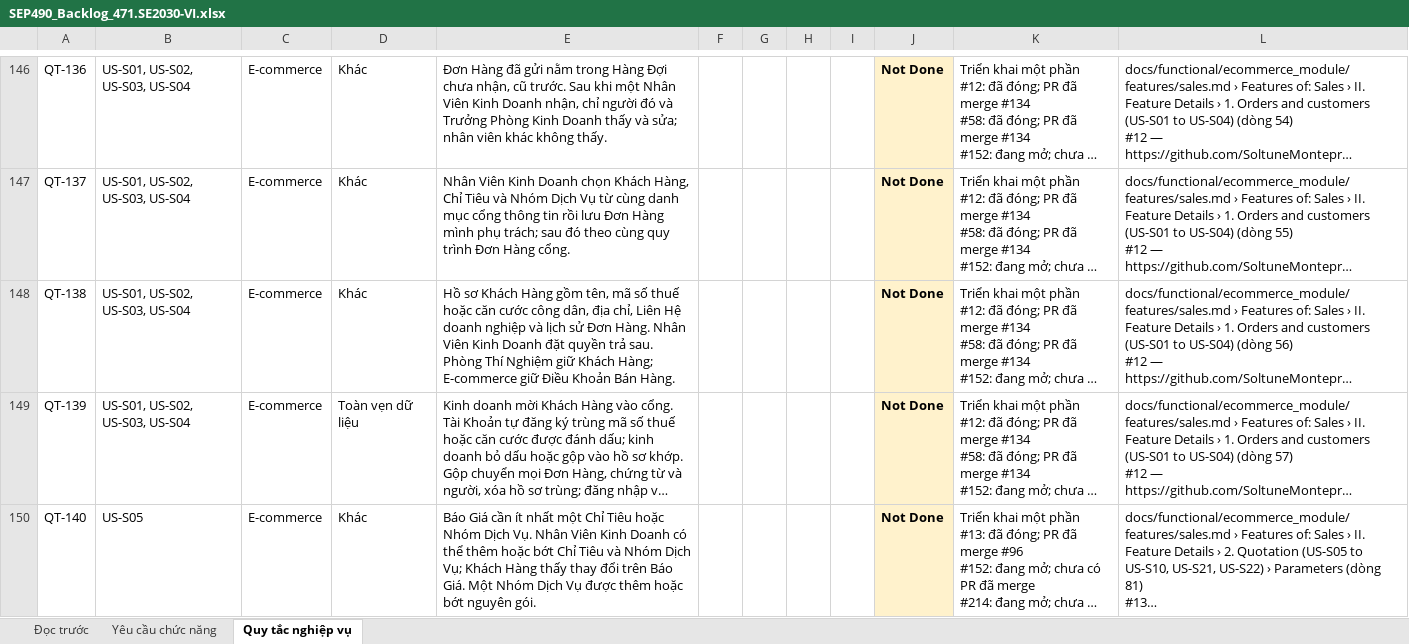
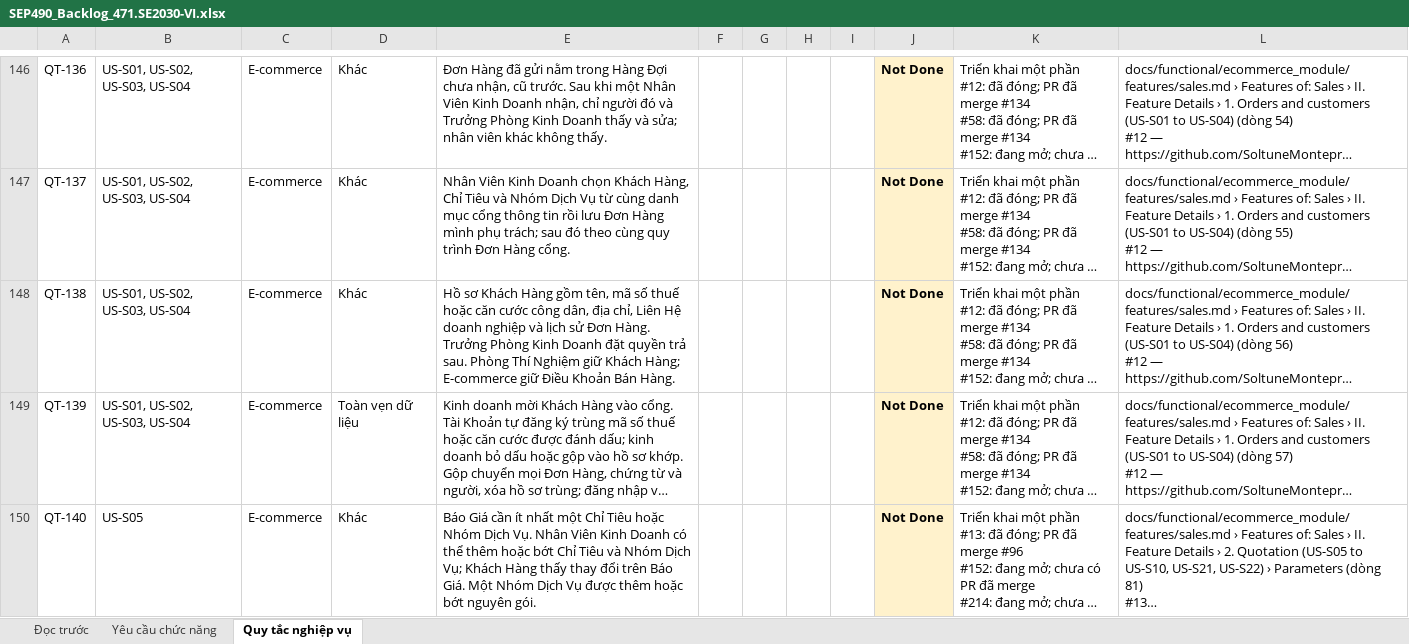
Before and after one commit to SoltuneMontepre/medilab, an Excel workbook: docs/reports/SEP490_Backlog_471.SE2030-VI.xlsx, sheet Quy tắc nghiệp vụ, drawn as a sheet; only a part is shown, gaps mark what is left out; long unchanged cells end in …; values as stored, in another font and other column widths than the file's, no borders; table styles not drawn; the diff names each change by its address in the sheet, - before the commit and + after, or states it on an @@ line.

```diff
--- a/docs/reports/SEP490_Backlog_471.SE2030-VI.xlsx (sheet Quy tắc nghiệp vụ)
+++ b/docs/reports/SEP490_Backlog_471.SE2030-VI.xlsx (sheet Quy tắc nghiệp vụ)
-E148: …Đơn Hàng. Nhân Viên Kinh Doanh…
+E148: …Đơn Hàng. Trưởng Phòng Kinh Doanh…
```
Also changed, not shown: 3 other files.
